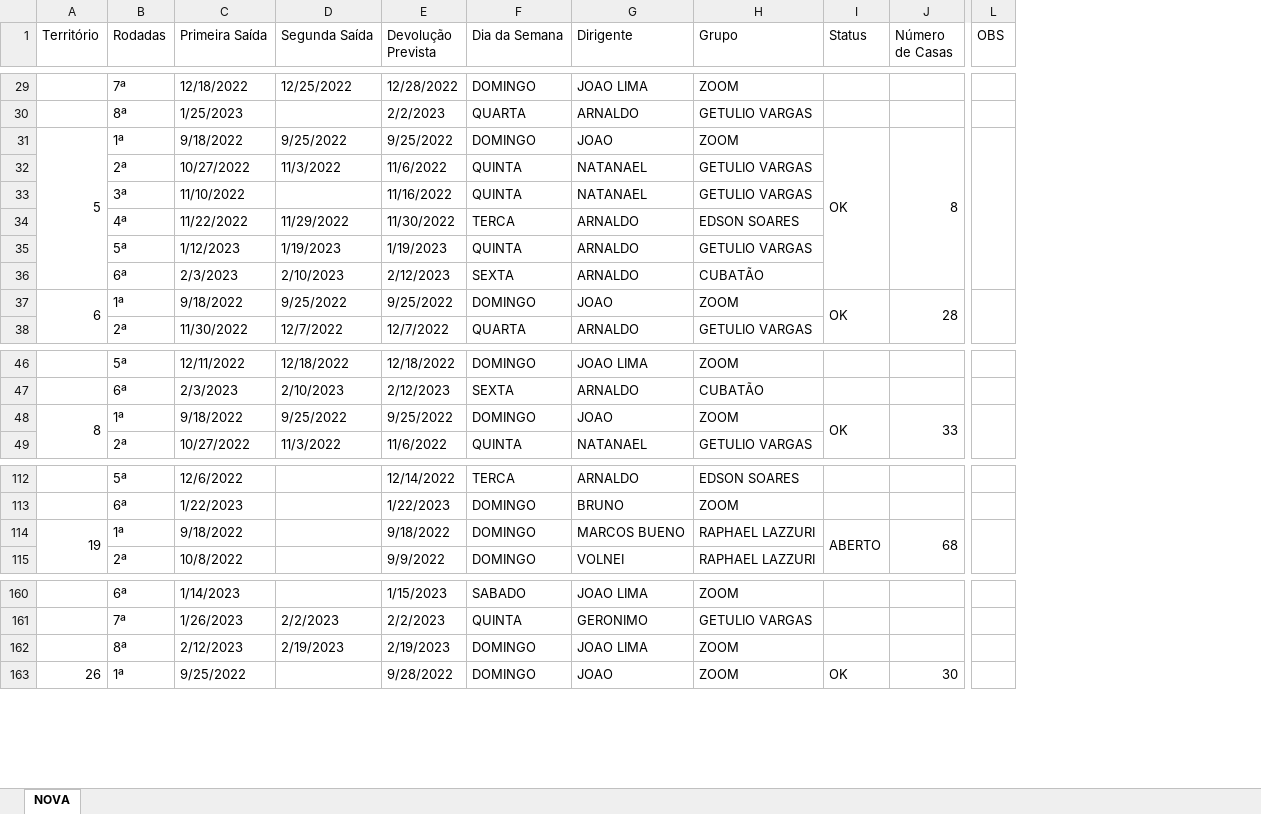
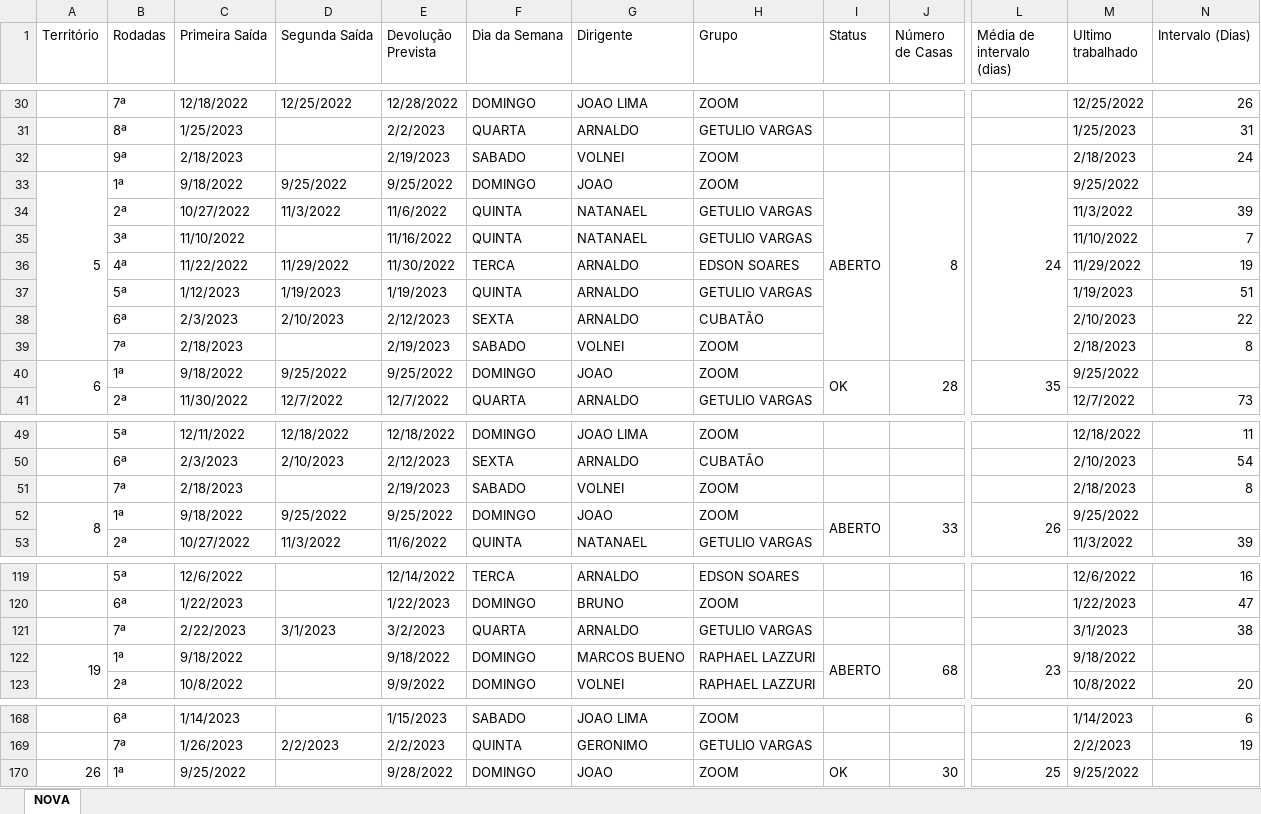
Before and after one commit to phchortolani/controle-territorio, an Excel workbook: sheet/CONTROLE_DE_TERRITORIO_2022.xlsx, sheet NOVA, drawn as a sheet; only a part is shown, gaps mark what is left out; values as stored, in another font and other column widths than the file's, no cell formats; removed rows and columns are numbered as before the commit, all else as after; rows hold the shown columns only; the diff covers the shown part only; the diff names each change by its address in the sheet, - before the commit and + after, or states it on an @@ line.

```diff
--- a/sheet/CONTROLE_DE_TERRITORIO_2022.xlsx (sheet NOVA)
+++ b/sheet/CONTROLE_DE_TERRITORIO_2022.xlsx (sheet NOVA)
-column L (OBS), empty
+column L (Média de intervalo (dias)), row 33: 24; row 40: 35; row 52: 26; row 122: 23; row 170: 25
+column M (Ultimo trabalhado), rows 30-31: 12/25/2022 | 1/25/2023; rows 33-38: 9/25/2022 | 11/3/2022 | 11/10/2022 | 11/29/2022 | 1/19/2023 | 2/10/2023; rows 40-41: 9/25/2022 | 12/7/2022; rows 49-50: 12/18/2022 | 2/10/2023; rows 52-53: 9/25/2022 | 11/3/2022; rows 119-120: 12/6/2022 | 1/22/2023; rows 122-123: 9/18/2022 | 10/8/2022; rows 168-170: 1/14/2023 | 2/2/2023 | 9/25/2022
+column N (Intervalo (Dias)), rows 30-31: 26 | 31; rows 34-38: 39 | 7 | 19 | 51 | 22; row 41: 73; rows 49-50: 11 | 54; row 53: 39; rows 119-120: 16 | 47; row 123: 20; rows 168-169: 6 | 19
+row 32:  | 9ª | 2/18/2023 |  | 2/19/2023 | SABADO | VOLNEI | ZOOM |  |  |  | 2/18/2023 | 24
-I33 (Status): OK
+I33 (Status): ABERTO
+row 39:  | 7ª | 2/18/2023 |  | 2/19/2023 | SABADO | VOLNEI | ZOOM |  |  |  | 2/18/2023 | 8
+row 51:  | 7ª | 2/18/2023 |  | 2/19/2023 | SABADO | VOLNEI | ZOOM |  |  |  | 2/18/2023 | 8
-I52 (Status): OK
+I52 (Status): ABERTO
+row 121:  | 7ª | 2/22/2023 | 3/1/2023 | 3/2/2023 | QUARTA | ARNALDO | GETULIO VARGAS |  |  |  | 3/1/2023 | 38
-row 162:  | 8ª | 2/12/2023 | 2/19/2023 | 2/19/2023 | DOMINGO | JOAO LIMA | ZOOM
```
Also changed, not shown: 9 added rows and 37 edited cells elsewhere in this sheet, cell formats, formulas that keep their value, 1 other file.
